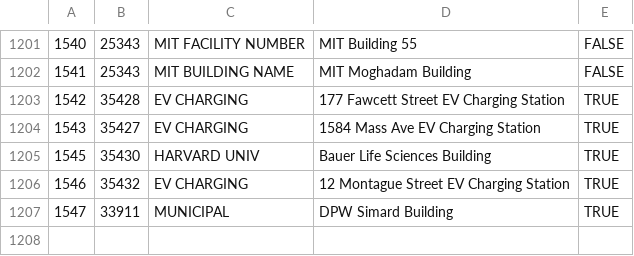
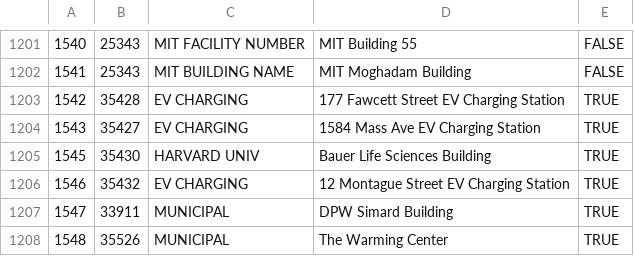
Before and after one commit to cambridgegis/cambridgegis_data_address, a CSV file: Address_Points/Master_Address_Points_of_Interest.csv, drawn as a sheet; only a part is shown, gaps mark what is left out.

Commit message:
18 layers updated
Data updates for the following layers:

* ADDRESS_AddressPoints
* BASEMAP_Curbs
* BASEMAP_Plazas
* BASEMAP_PrivateWalkways
* BASEMAP_PublicFootpaths
* BASEMAP_Roads
* BASEMAP_Sidewalks
* ELECTIONS_CongressionalDistricts
* ELECTIONS_StateRepDistricts
* ELECTIONS_StateSenateDistricts
* ENVIRONMENTAL_StreetTrees
* INFRA_Catchbasin
* INFRA_Hydrants
* LANDMARK_DayCareFacilities
* TRAFFIC_MeteredParkingSpaces
* TRAFFIC_PavementMarkings
* TRAFFIC_PublicHandicapParkingSpaces
* TRANS_Centerlines

```diff
--- a/Address_Points/Master_Address_Points_of_Interest.csv
+++ b/Address_Points/Master_Address_Points_of_Interest.csv
@@ -1207 +1207,2 @@
 1547,33911,MUNICIPAL,DPW Simard Building,TRUE
+1548,35526,MUNICIPAL,The Warming Center,TRUE
```
Also changed, not shown: 4 other files.
